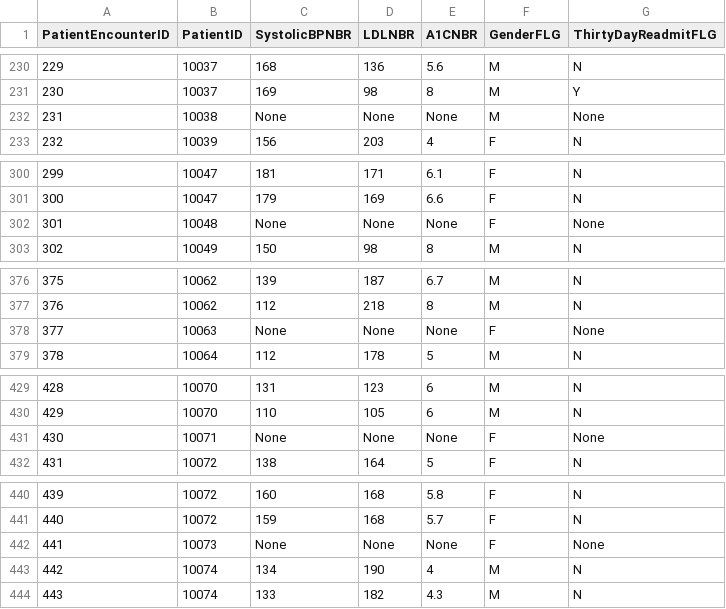
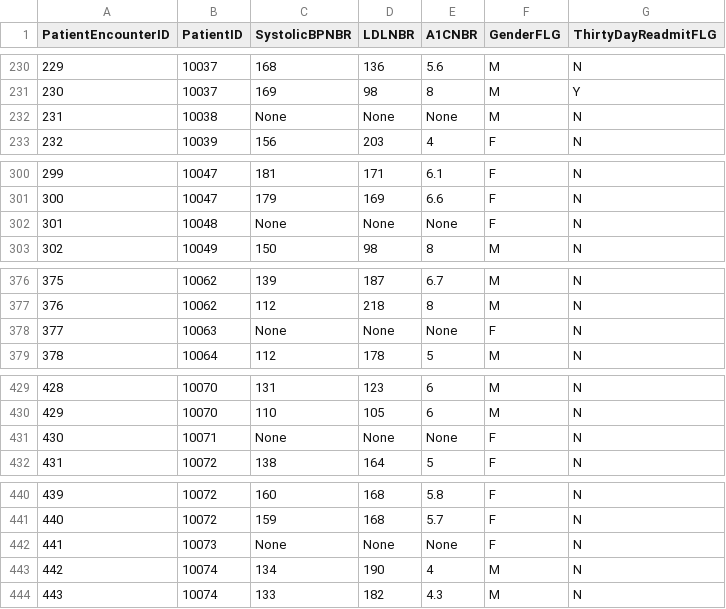
Before and after one commit to HealthCatalyst/healthcareai-py, a CSV file: healthcareai/datasets/data/diabetes.csv, drawn as a sheet; only a part is shown, gaps mark what is left out; the diff covers the shown part only.

Commit message:
* filled in 10 missing values in the diabetes target column with 'N' so the examples run oob

```diff
--- a/healthcareai/datasets/data/diabetes.csv
+++ b/healthcareai/datasets/data/diabetes.csv
@@ -231,3 +231,3 @@ PatientEncounterID,PatientID,SystolicBPNBR,LDLNBR,A1CNBR,GenderFLG,ThirtyDayRead
 230,10037,169,98,8,M,Y
-231,10038,None,None,None,M,None
+231,10038,None,None,None,M,N
 232,10039,156,203,4,F,N
@@ -301,3 +301,3 @@ PatientEncounterID,PatientID,SystolicBPNBR,LDLNBR,A1CNBR,GenderFLG,ThirtyDayRead
 300,10047,179,169,6.6,F,N
-301,10048,None,None,None,F,None
+301,10048,None,None,None,F,N
 302,10049,150,98,8,M,N
@@ -377,3 +377,3 @@ PatientEncounterID,PatientID,SystolicBPNBR,LDLNBR,A1CNBR,GenderFLG,ThirtyDayRead
 376,10062,112,218,8,M,N
-377,10063,None,None,None,F,None
+377,10063,None,None,None,F,N
 378,10064,112,178,5,M,N
@@ -430,3 +430,3 @@ PatientEncounterID,PatientID,SystolicBPNBR,LDLNBR,A1CNBR,GenderFLG,ThirtyDayRead
 429,10070,110,105,6,M,N
-430,10071,None,None,None,F,None
+430,10071,None,None,None,F,N
 431,10072,138,164,5,F,N
@@ -441,3 +441,3 @@ PatientEncounterID,PatientID,SystolicBPNBR,LDLNBR,A1CNBR,GenderFLG,ThirtyDayRead
 440,10072,159,168,5.7,F,N
-441,10073,None,None,None,F,None
+441,10073,None,None,None,F,N
 442,10074,134,190,4,M,N
```
Also changed, not shown: 5 edited cells elsewhere in this file.
